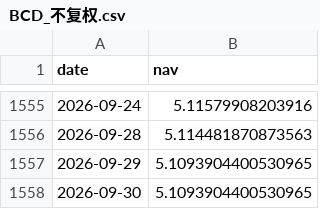
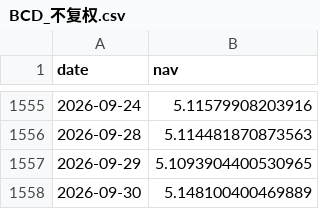
Before and after one commit to chenyh2003/hongli-run, a CSV file: frozen/reference/BCD_不复权.csv, drawn as a sheet; only a part is shown, gaps mark what is left out.

Commit message:
fix last-day return + refresh reference

```diff
--- a/frozen/reference/BCD_不复权.csv
+++ b/frozen/reference/BCD_不复权.csv
@@ -1557,2 +1557,2 @@
 2026-09-29,5.1093904400530965
-2026-09-30,5.1093904400530965
+2026-09-30,5.148100400469889
```
